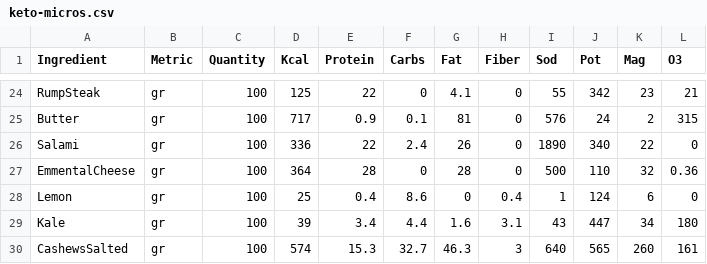
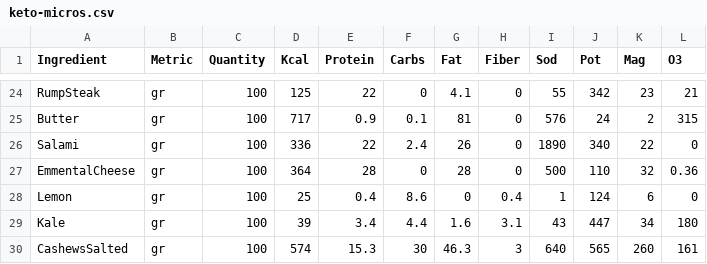
Before and after one commit to lucamc9/Nutrition-App, a CSV file: keto-micros.csv, drawn as a sheet; only a part is shown, gaps mark what is left out.

```diff
--- a/keto-micros.csv
+++ b/keto-micros.csv
@@ -29,2 +29,2 @@ Lemon	gr	100	25	0.4	8.6	0	0.4	1	124	6	0
 Kale	gr	100	39	3.4	4.4	1.6	3.1	43	447	34	180
-CashewsSalted	gr	100	574	15.3	32.7	46.3	3	640	565	260	161
+CashewsSalted	gr	100	574	15.3	30	46.3	3	640	565	260	161
```
Also changed, not shown: keto-nutrition.csv, 1 other file.
